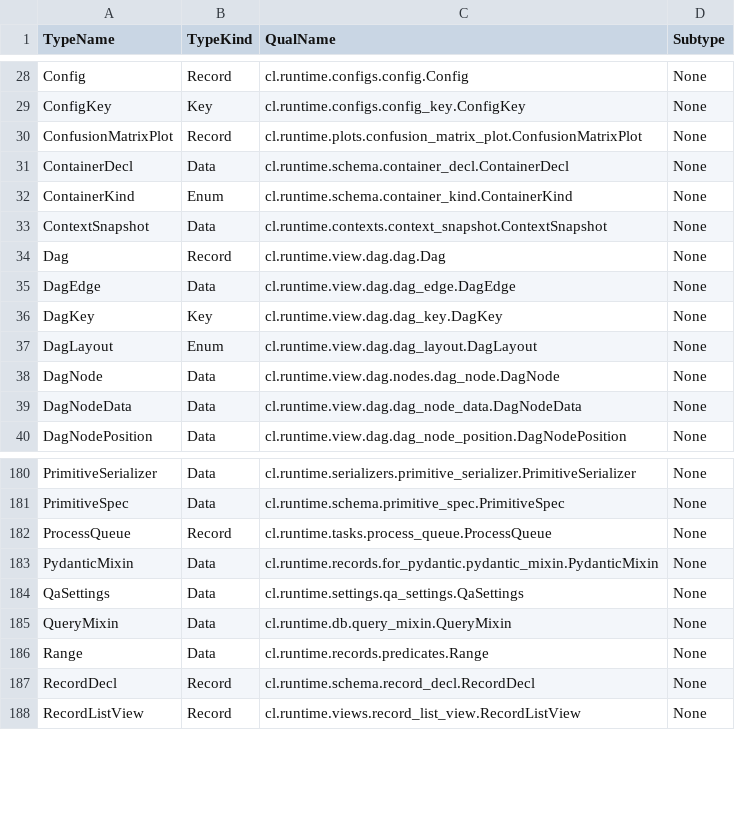
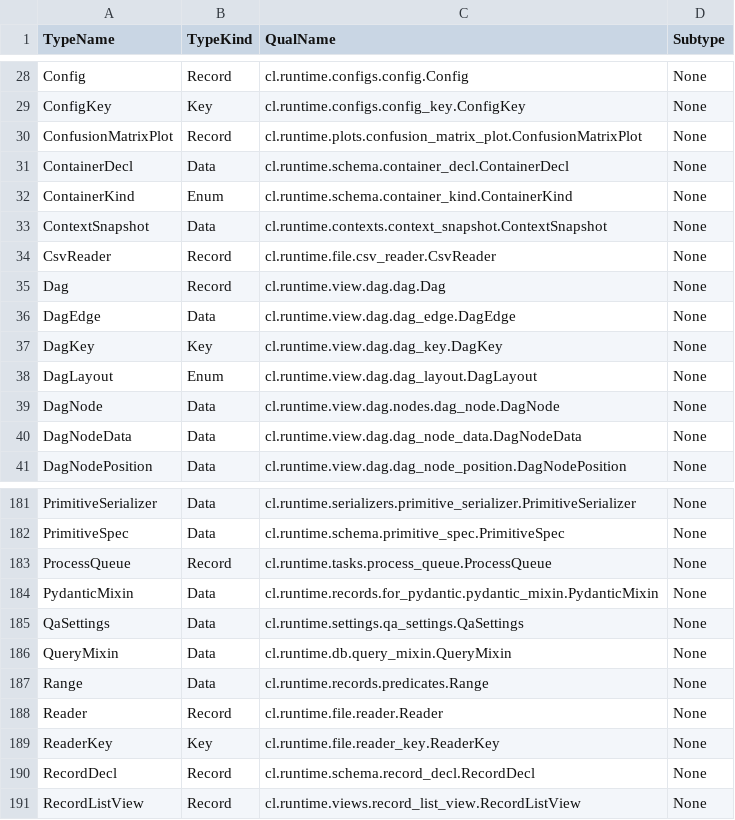
Before and after one commit to compatibl/runtime, a CSV file: resources/bootstrap/TypeInfo.csv, drawn as a sheet; only a part is shown, gaps mark what is left out; the diff names each change by its address in the sheet, - before the commit and + after, or states it on an @@ line.

```diff
--- a/resources/bootstrap/TypeInfo.csv
+++ b/resources/bootstrap/TypeInfo.csv
+row 34: CsvReader | Record | cl.runtime.file.csv_reader.CsvReader | None
+row 188: Reader | Record | cl.runtime.file.reader.Reader | None
+row 189: ReaderKey | Key | cl.runtime.file.reader_key.ReaderKey | None
```
Also changed, not shown: 9 other files.
